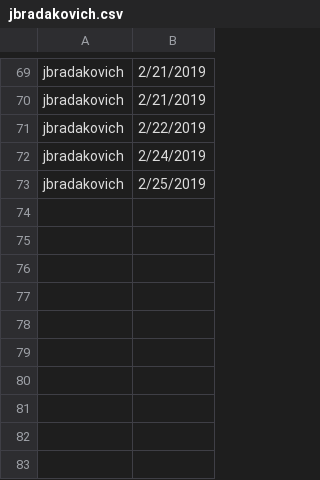
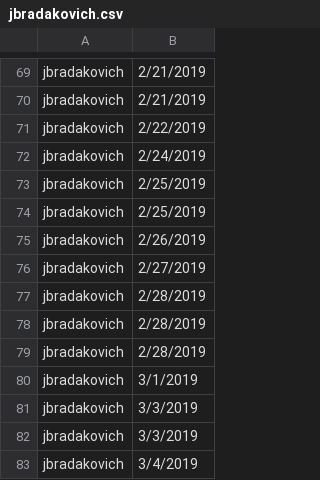
Before and after one commit to jploudre/FCN-Hotkeys, a CSV file: telemetry/jbradakovich.csv, drawn as a sheet; only a part is shown, gaps mark what is left out; the diff names each change by its address in the sheet, - before the commit and + after, or states it on an @@ line.

```diff
--- a/telemetry/jbradakovich.csv
+++ b/telemetry/jbradakovich.csv
+row 74: jbradakovich | 2/25/2019
+row 75: jbradakovich | 2/26/2019
+row 76: jbradakovich | 2/27/2019
+row 77: jbradakovich | 2/28/2019
+row 78: jbradakovich | 2/28/2019
+row 79: jbradakovich | 2/28/2019
+row 80: jbradakovich | 3/1/2019
+row 81: jbradakovich | 3/3/2019
+row 82: jbradakovich | 3/3/2019
+row 83: jbradakovich | 3/4/2019
```
Also changed, not shown: telemetry/cywu.csv, telemetry/dahall.csv, 39 other files.
